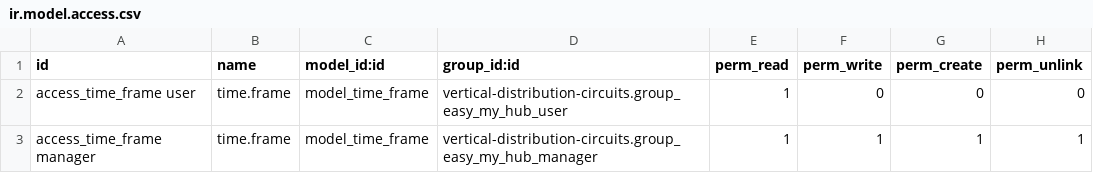
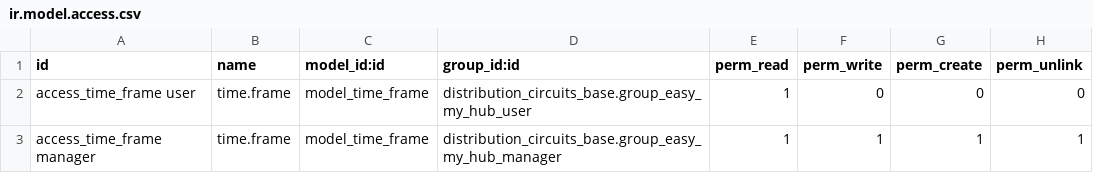
Before and after one commit to coopiteasy/vertical-distribution-circuits, a CSV file: distribution_circuits_sale/security/ir.model.access.csv, drawn as a sheet.

```diff
--- a/distribution_circuits_sale/security/ir.model.access.csv
+++ b/distribution_circuits_sale/security/ir.model.access.csv
@@ -1,3 +1,3 @@
 id,name,model_id:id,group_id:id,perm_read,perm_write,perm_create,perm_unlink
-access_time_frame user,time.frame,model_time_frame,vertical-distribution-circuits.group_easy_my_hub_user,1,0,0,0
-access_time_frame manager,time.frame,model_time_frame,vertical-distribution-circuits.group_easy_my_hub_manager,1,1,1,1
+access_time_frame user,time.frame,model_time_frame,distribution_circuits_base.group_easy_my_hub_user,1,0,0,0
+access_time_frame manager,time.frame,model_time_frame,distribution_circuits_base.group_easy_my_hub_manager,1,1,1,1
```
Also changed, not shown: distribution_circuits_logistic/security/ir.model.access.csv.
